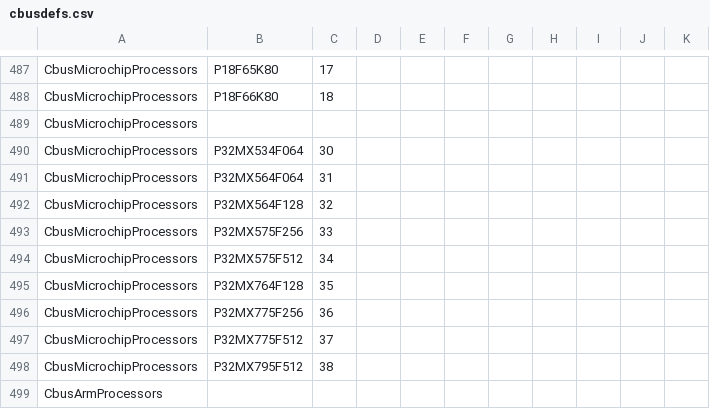
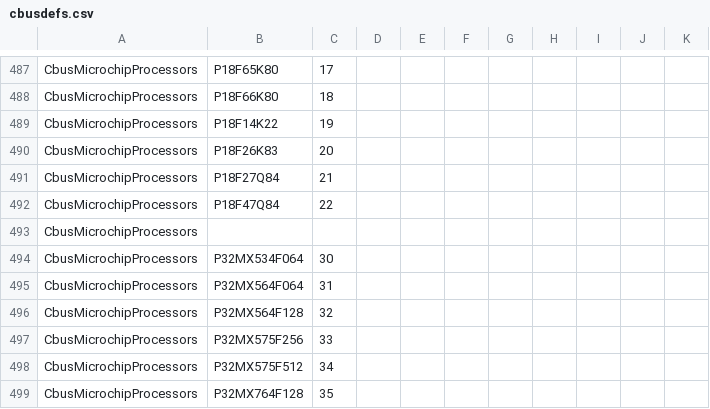
Before and after one commit to MERG-DEV/cbusdefs, a CSV file: cbusdefs.csv, drawn as a sheet; only a part is shown, gaps mark what is left out; the shorter side is filled out with more unchanged rows; the diff names each change by its address in the sheet, - before the commit and + after, or states it on an @@ line.

Commit message:
Update cbusdefs.csv
Sorry, realised this is the correct file.

New PIC types fro new modules and JMRI bootloader support

```diff
--- a/cbusdefs.csv
+++ b/cbusdefs.csv
+row 489: CbusMicrochipProcessors | P18F14K22 | 19
+row 490: CbusMicrochipProcessors | P18F26K83 | 20
+row 491: CbusMicrochipProcessors | P18F27Q84 | 21
+row 492: CbusMicrochipProcessors | P18F47Q84 | 22
```
